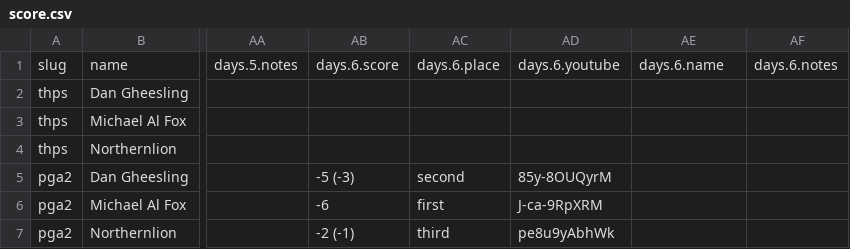
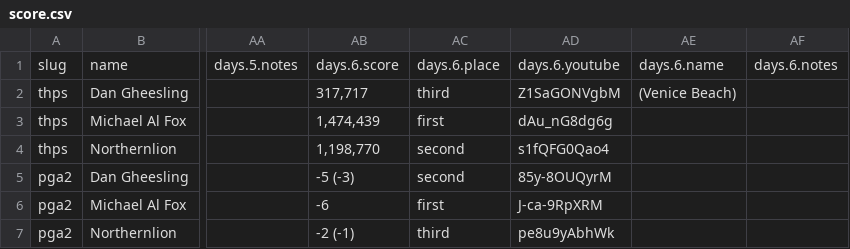
Before and after one commit to bcranton/goldengoblet.net, a CSV file: src/data/score.csv, drawn as a sheet; only a part is shown, gaps mark what is left out; the diff names each change by its address in the sheet, - before the commit and + after, or states it on an @@ line.

Commit message:
score update

```diff
--- a/src/data/score.csv
+++ b/src/data/score.csv
-AB2: (empty)
+AB2: 317,717
-AC2: (empty)
+AC2: third
-AD2: (empty)
+AD2: Z1SaGONVgbM
-AE2: (empty)
+AE2: (Venice Beach)
-AB3: (empty)
+AB3: 1,474,439
-AC3: (empty)
+AC3: first
-AD3: (empty)
+AD3: dAu_nG8dg6g
-AB4: (empty)
+AB4: 1,198,770
-AC4: (empty)
+AC4: second
-AD4: (empty)
+AD4: s1fQFG0Qao4
```
